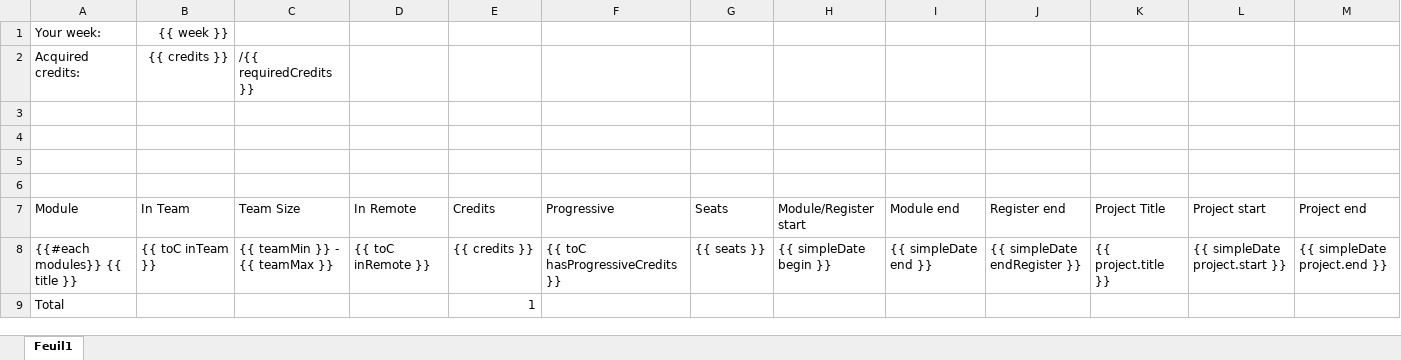
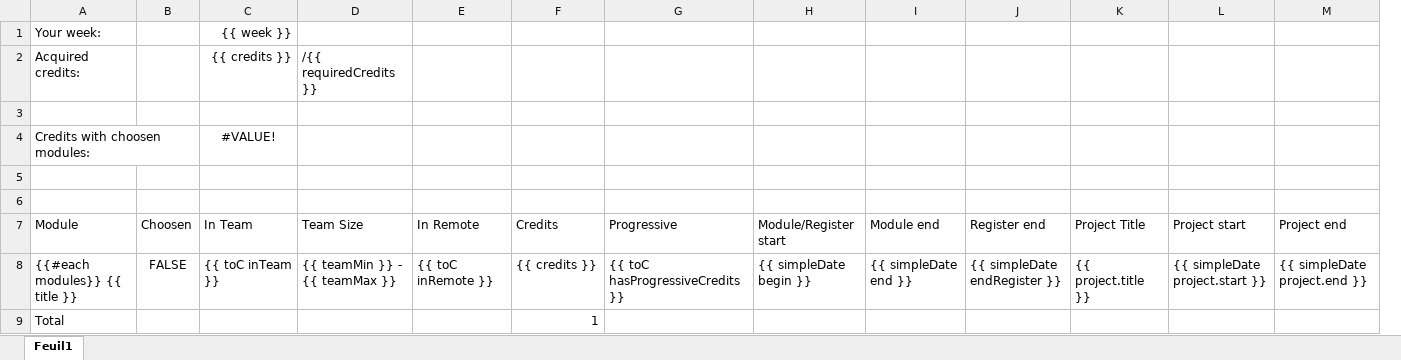
Before and after one commit to alwyn974/random, an Excel workbook: epitech-modules/data/Epitech Modules.xlsx/content.xlsx, sheet Feuil1, drawn as a sheet; only a part is shown; values as stored, in another font and other column widths than the file's, no borders; table styles not drawn; removed rows and columns are numbered as before the commit, all else as after; rows hold the shown columns only; the diff names each change by its address in the sheet, - before the commit and + after, or states it on an @@ line.

```diff
--- a/epitech-modules/data/Epitech Modules.xlsx/content.xlsx (sheet Feuil1)
+++ b/epitech-modules/data/Epitech Modules.xlsx/content.xlsx (sheet Feuil1)
+column B, rows 7-8: Choosen | FALSE
-column G, rows 7-8: Seats | {{ seats }}
-row 4: (empty)
+row 4: Credits with choosen modules: |  | #VALUE!
```
Also changed, not shown: epitech-modules/Epitech Modules.xlsx, 16 other files.
